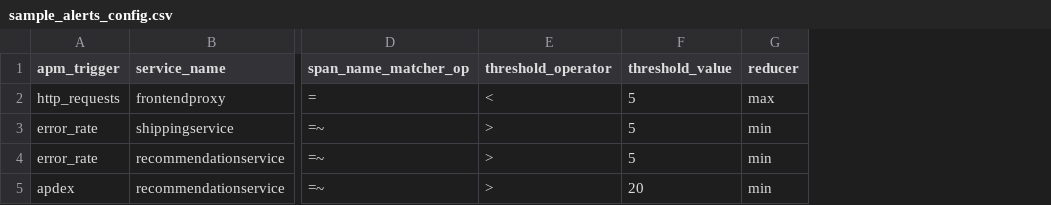
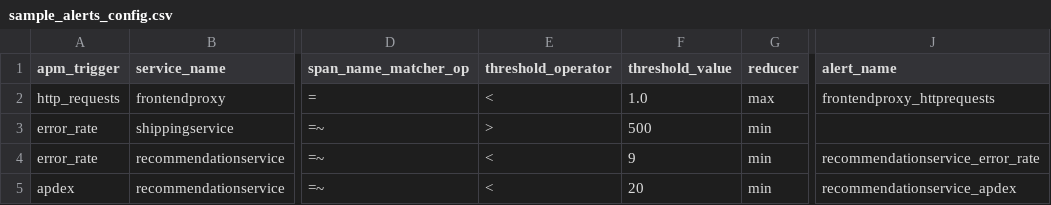
Before and after one commit to kloudfuse-ext/customer, a CSV file: scripts/assets/apm_alerts/files/sample_alerts_config.csv, drawn as a sheet; only a part is shown, gaps mark what is left out; the diff names each change by its address in the sheet, - before the commit and + after, or states it on an @@ line.

Commit message:
add support for updating alerts and setting custom title (#34)
* add support for naming alert titles

* add support for updating alert threshold values and operators

```diff
--- a/scripts/assets/apm_alerts/files/sample_alerts_config.csv
+++ b/scripts/assets/apm_alerts/files/sample_alerts_config.csv
+column J (alert_name), rows 2-5: frontendproxy_httprequests |  | recommendationservice_error_rate | recommendationservice_apdex
-F2 (threshold_value): 5
+F2 (threshold_value): 1.0
-F3 (threshold_value): 5
+F3 (threshold_value): 500
-E4:E5 (threshold_operator): >
+E4:E5 (threshold_operator): <
-F4 (threshold_value): 5
+F4 (threshold_value): 9
```
Also changed, not shown: 2 other files.
